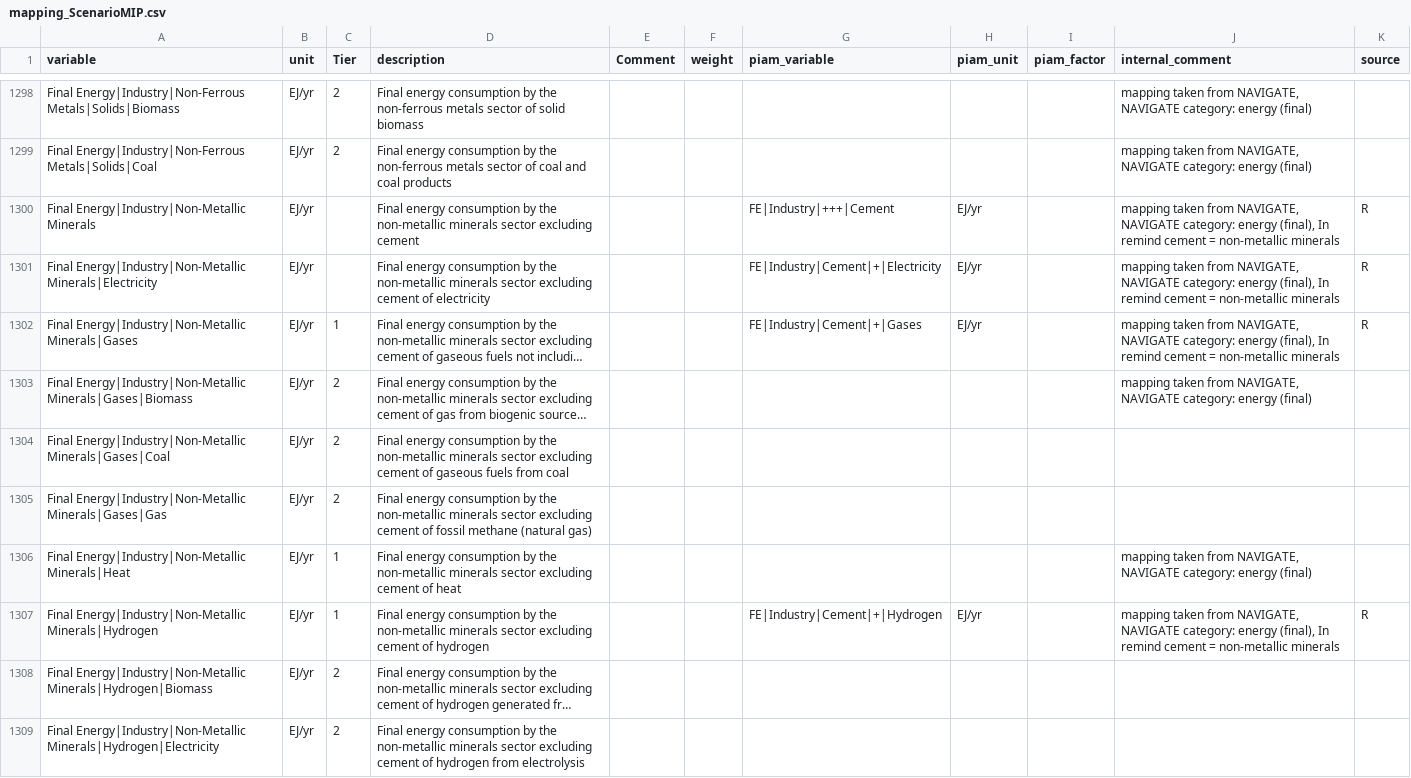
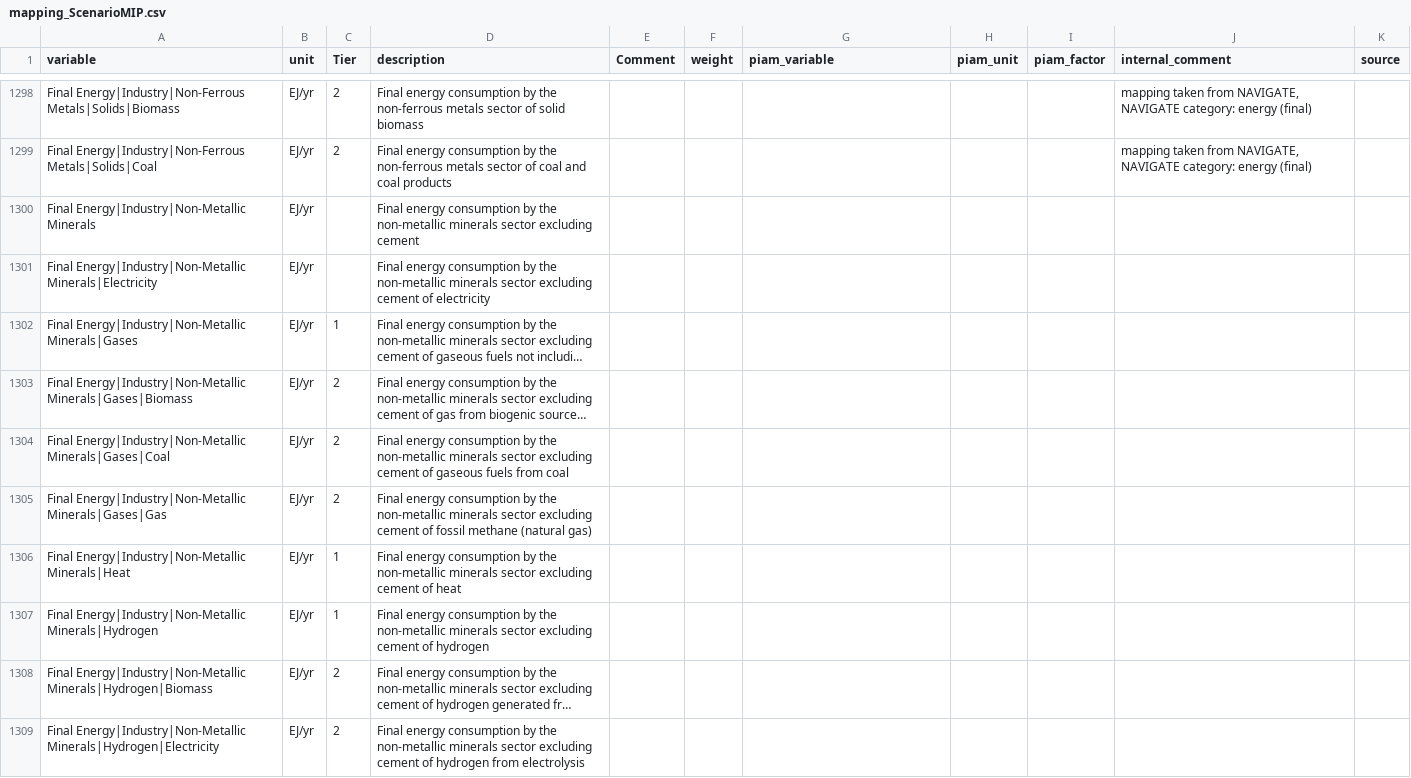
Before and after one commit to tonnrueter/piamInterfaces, a CSV file: inst/mappings/mapping_ScenarioMIP.csv, drawn as a sheet; only a part is shown, gaps mark what is left out; long unchanged cells end in …; the diff covers the shown part only; the diff names each change by its address in the sheet, - before the commit and + after, or states it on an @@ line.

Commit message:
Removing FE Industry Cement from Non-Metallic Minerals and putting it into own Cement category

```diff
--- a/inst/mappings/mapping_ScenarioMIP.csv
+++ b/inst/mappings/mapping_ScenarioMIP.csv
-G1300 (piam_variable): FE|Industry|+++|Cement
+G1300 (piam_variable): (empty)
-H1300:H1302 (piam_unit): EJ/yr
+H1300:H1302 (piam_unit): (empty)
-J1300:J1302 (internal_comment): mapping taken from NAVIGATE, NAVIGATE category: energy (final), In remind cement = non-metallic minerals
+J1300:J1302 (internal_comment): (empty)
-K1300:K1302 (source): R
+K1300:K1302 (source): (empty)
-G1301 (piam_variable): FE|Industry|Cement|+|Electricity
+G1301 (piam_variable): (empty)
-G1302 (piam_variable): FE|Industry|Cement|+|Gases
+G1302 (piam_variable): (empty)
-J1303 (internal_comment): mapping taken from NAVIGATE, NAVIGATE category: energy (final)
+J1303 (internal_comment): (empty)
-J1306 (internal_comment): mapping taken from NAVIGATE, NAVIGATE category: energy (final)
+J1306 (internal_comment): (empty)
-G1307 (piam_variable): FE|Industry|Cement|+|Hydrogen
+G1307 (piam_variable): (empty)
-H1307 (piam_unit): EJ/yr
+H1307 (piam_unit): (empty)
-J1307 (internal_comment): mapping taken from NAVIGATE, NAVIGATE category: energy (final), In remind cement = non-metallic minerals
+J1307 (internal_comment): (empty)
-K1307 (source): R
+K1307 (source): (empty)
```
Also changed, not shown: 40 edited cells elsewhere in this file.
